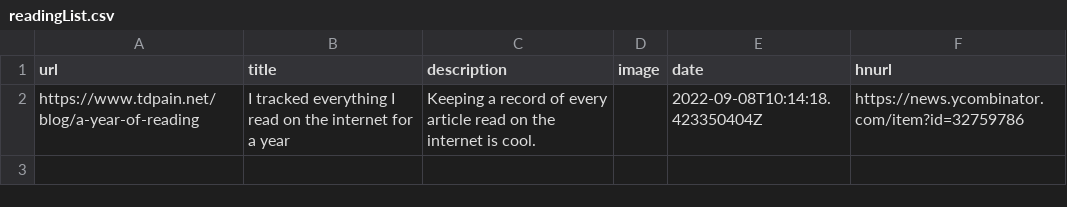
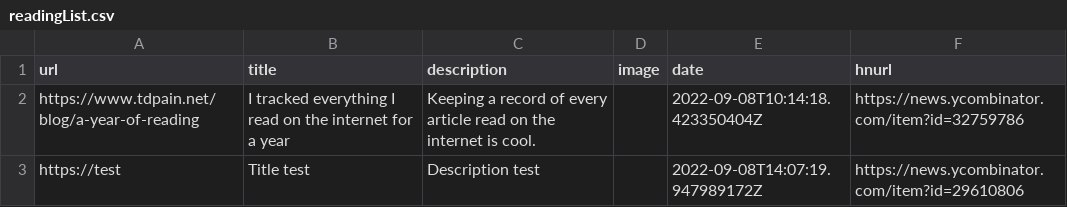
Before and after one commit to manuelmazzuola/readingList, a CSV file: readingList.csv, drawn as a sheet.

Commit message:
Automated reading list update on Thu Sep  8 14:07:19 UTC 2022

```diff
--- a/readingList.csv
+++ b/readingList.csv
@@ -2 +2,2 @@ url,title,description,image,date,hnurl
 https://www.tdpain.net/blog/a-year-of-reading,"I tracked everything I read on the internet for a year",Keeping a record of every article read on the internet is cool.,,2022-09-08T10:14:18.423350404Z,https://news.ycombinator.com/item?id=32759786
+https://test,Title test,Description test,,2022-09-08T14:07:19.947989172Z,https://news.ycombinator.com/item?id=29610806
```
